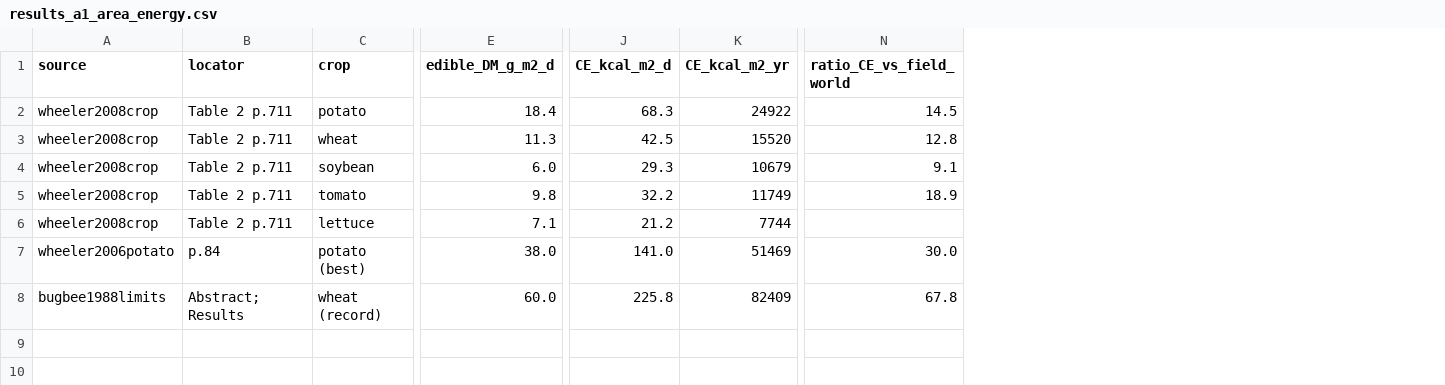
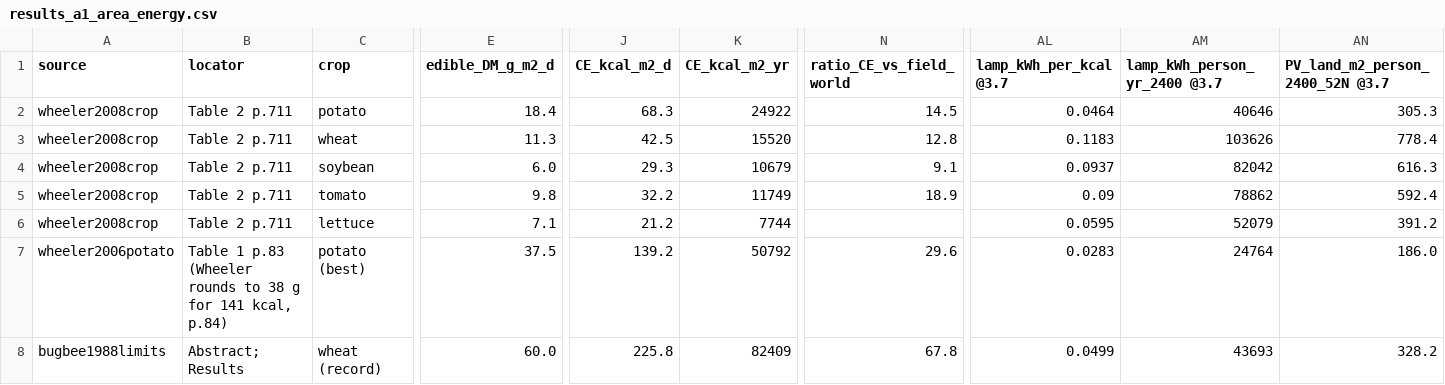
Before and after one commit to TorikTheGreat/decentralized_agriculture, a CSV file: whitepaper/food_data_analysis/snut_analysis/results_a1_area_energy.csv, drawn as a sheet; only a part is shown, gaps mark what is left out; the diff covers the shown part only; the diff names each change by its address in the sheet, - before the commit and + after, or states it on an @@ line.

Commit message:
Nutrition chapter: first verification pass (3 rounds); LED 3.0-3.7 umol/J, greenhouse end quantified (a6), emissions bases stated, bib fixes

```diff
--- a/whitepaper/food_data_analysis/snut_analysis/results_a1_area_energy.csv
+++ b/whitepaper/food_data_analysis/snut_analysis/results_a1_area_energy.csv
+column AL (lamp_kWh_per_kcal @3.7), rows 2-8: 0.0464 | 0.1183 | 0.0937 | 0.09 | 0.0595 | 0.0283 | 0.0499
+column AM (lamp_kWh_person_yr_2400 @3.7), rows 2-8: 40646 | 103626 | 82042 | 78862 | 52079 | 24764 | 43693
+column AN (PV_land_m2_person_2400_52N @3.7), rows 2-8: 305.3 | 778.4 | 616.3 | 592.4 | 391.2 | 186.0 | 328.2
-B7 (locator): p.84
+B7 (locator): Table 1 p.83 (Wheeler rounds to 38 g for 141 kcal, p.84)
-E7 (edible_DM_g_m2_d): 38.0
+E7 (edible_DM_g_m2_d): 37.5
-J7 (CE_kcal_m2_d): 141.0
+J7 (CE_kcal_m2_d): 139.2
-K7 (CE_kcal_m2_yr): 51469
+K7 (CE_kcal_m2_yr): 50792
-N7 (ratio_CE_vs_field_world): 30.0
+N7 (ratio_CE_vs_field_world): 29.6
```
Also changed, not shown: 23 edited cells elsewhere in this file, whitepaper/food_data_analysis/snut_analysis/results_a2b_ce_lp.csv, whitepaper/food_data_analysis/snut_analysis/results_a4_pv_land.csv, 11 other files.
